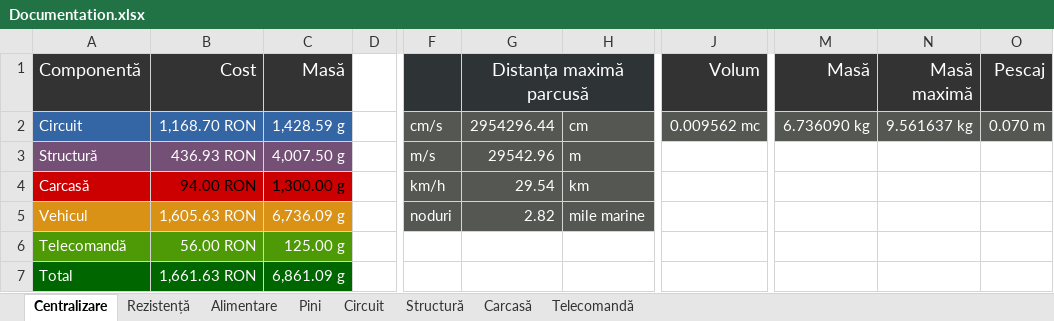
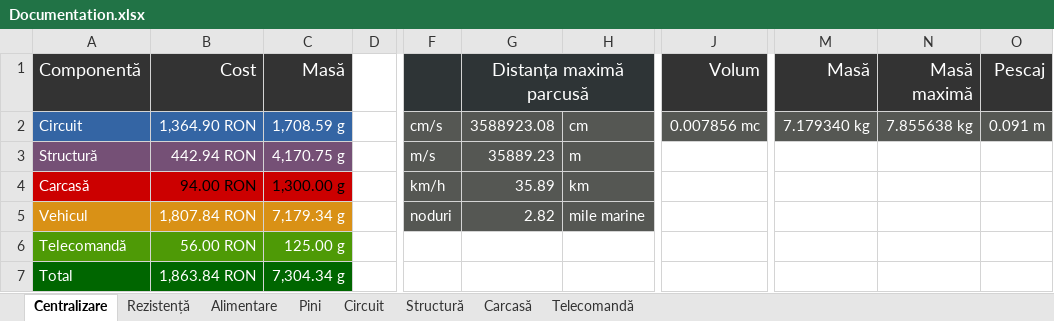
Before and after one commit to BalescuOvidiu/Submarine, an Excel workbook: documents/Documentation.xlsx, sheet Centralizare, drawn as a sheet; only a part is shown, gaps mark what is left out; values as stored, in another font and other column widths than the file's, no borders; the diff names each change by its address in the sheet, - before the commit and + after, or states it on an @@ line.

```diff
--- a/documents/Documentation.xlsx (sheet Centralizare)
+++ b/documents/Documentation.xlsx (sheet Centralizare)
-B2 (Cost): 1,168.70 RON
+B2 (Cost): 1,364.90 RON
-C2 (Masă): 1,428.59 g
+C2 (Masă): 1,708.59 g
-G2 (Distanța maximă parcusă): 2954296.44
+G2 (Distanța maximă parcusă): 3588923.08
-J2 (Volum): 0.009562 mc
+J2 (Volum): 0.007856 mc
-M2 (Masă): 6.736090 kg
+M2 (Masă): 7.179340 kg
-N2 (Masă maximă): 9.561637 kg
+N2 (Masă maximă): 7.855638 kg
-O2 (Pescaj): 0.070 m
+O2 (Pescaj): 0.091 m
-B3 (Cost): 436.93 RON
+B3 (Cost): 442.94 RON
-C3 (Masă): 4,007.50 g
+C3 (Masă): 4,170.75 g
-G3 (Distanța maximă parcusă): 29542.96
+G3 (Distanța maximă parcusă): 35889.23
-G4 (Distanța maximă parcusă): 29.54
+G4 (Distanța maximă parcusă): 35.89
-B5 (Cost): 1,605.63 RON
+B5 (Cost): 1,807.84 RON
-C5 (Masă): 6,736.09 g
+C5 (Masă): 7,179.34 g
-B7 (Cost): 1,661.63 RON
+B7 (Cost): 1,863.84 RON
-C7 (Masă): 6,861.09 g
+C7 (Masă): 7,304.34 g
```
Also changed, not shown: sheet Structură, sheet Alimentare, sheet Rezistență, sheet Circuit, sheet Pini, sheet Telecomandă, formulas that keep their value, 11 other files.
